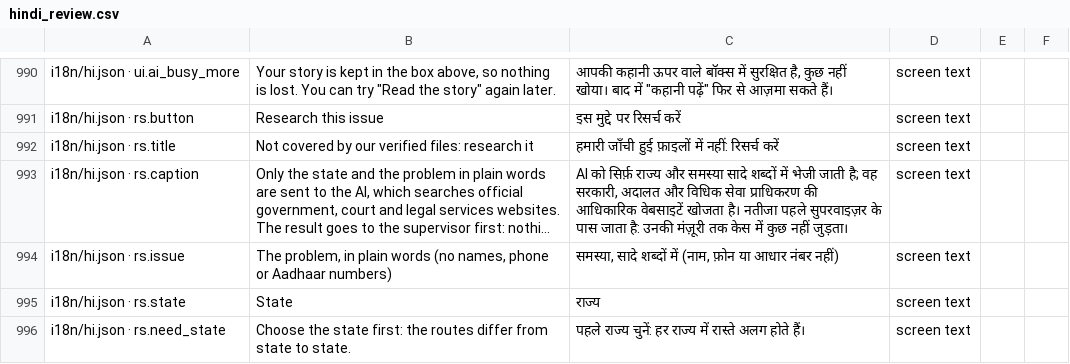
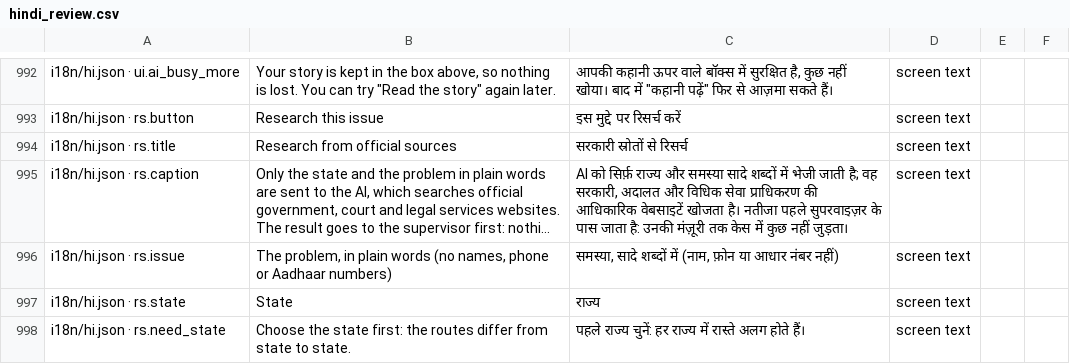
Before and after one commit to aspirantarushi/agent-raahi, a CSV file: docs/hindi_review.csv, drawn as a sheet; only a part is shown, gaps mark what is left out; long unchanged cells end in …; addresses are those after the commit; the diff covers the shown part only; the diff names each change by its address in the sheet, - before the commit and + after, or states it on an @@ line.

```diff
--- a/docs/hindi_review.csv
+++ b/docs/hindi_review.csv
-B994: Not covered by our verified files: research it
+B994: Research from official sources
-C994: हमारी जाँची हुई फ़ाइलों में नहीं: रिसर्च करें
+C994: सरकारी स्रोतों से रिसर्च
```
Also changed, not shown: 11 added rows and 6 edited cells elsewhere in this file, 12 other files.
